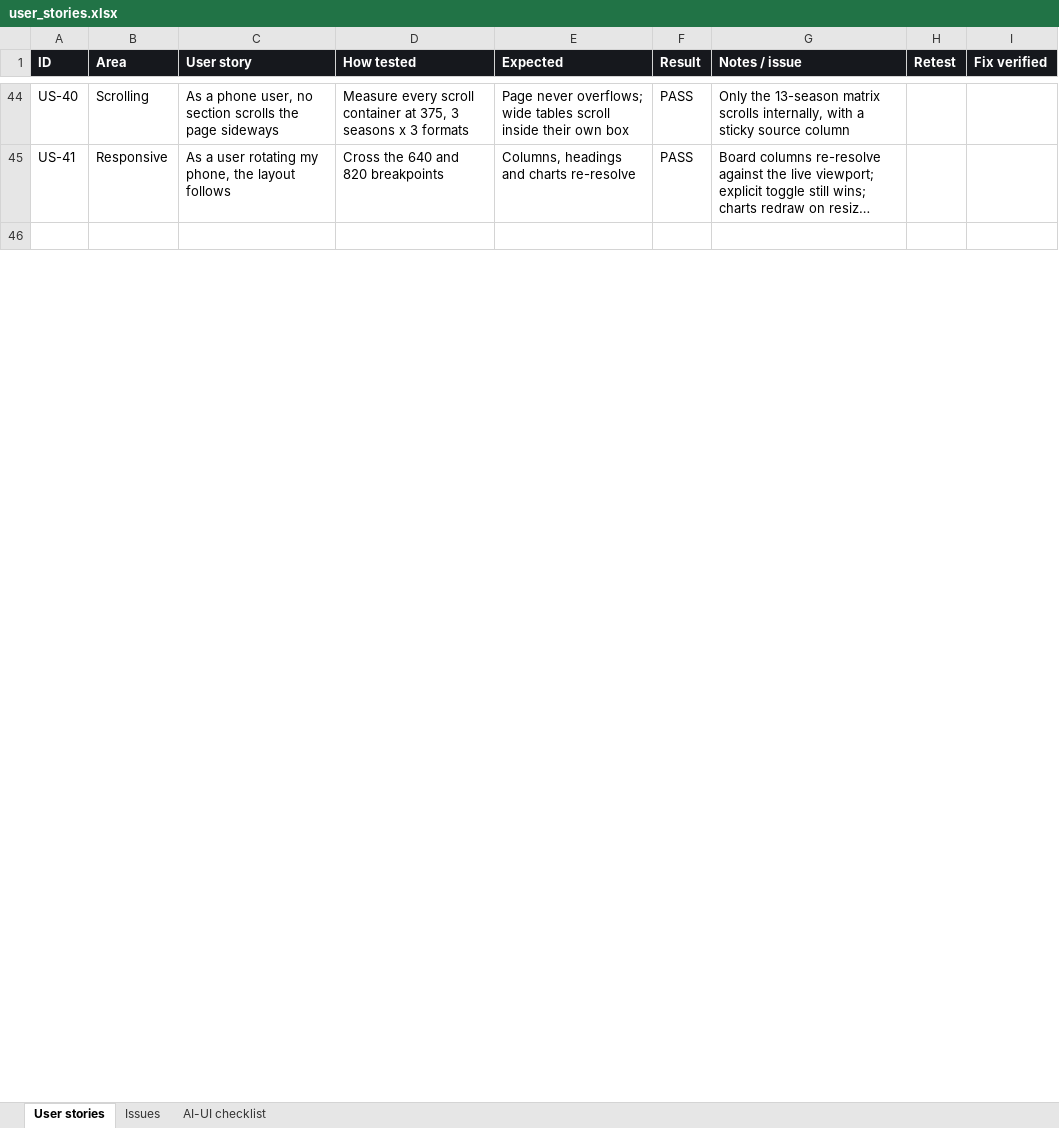
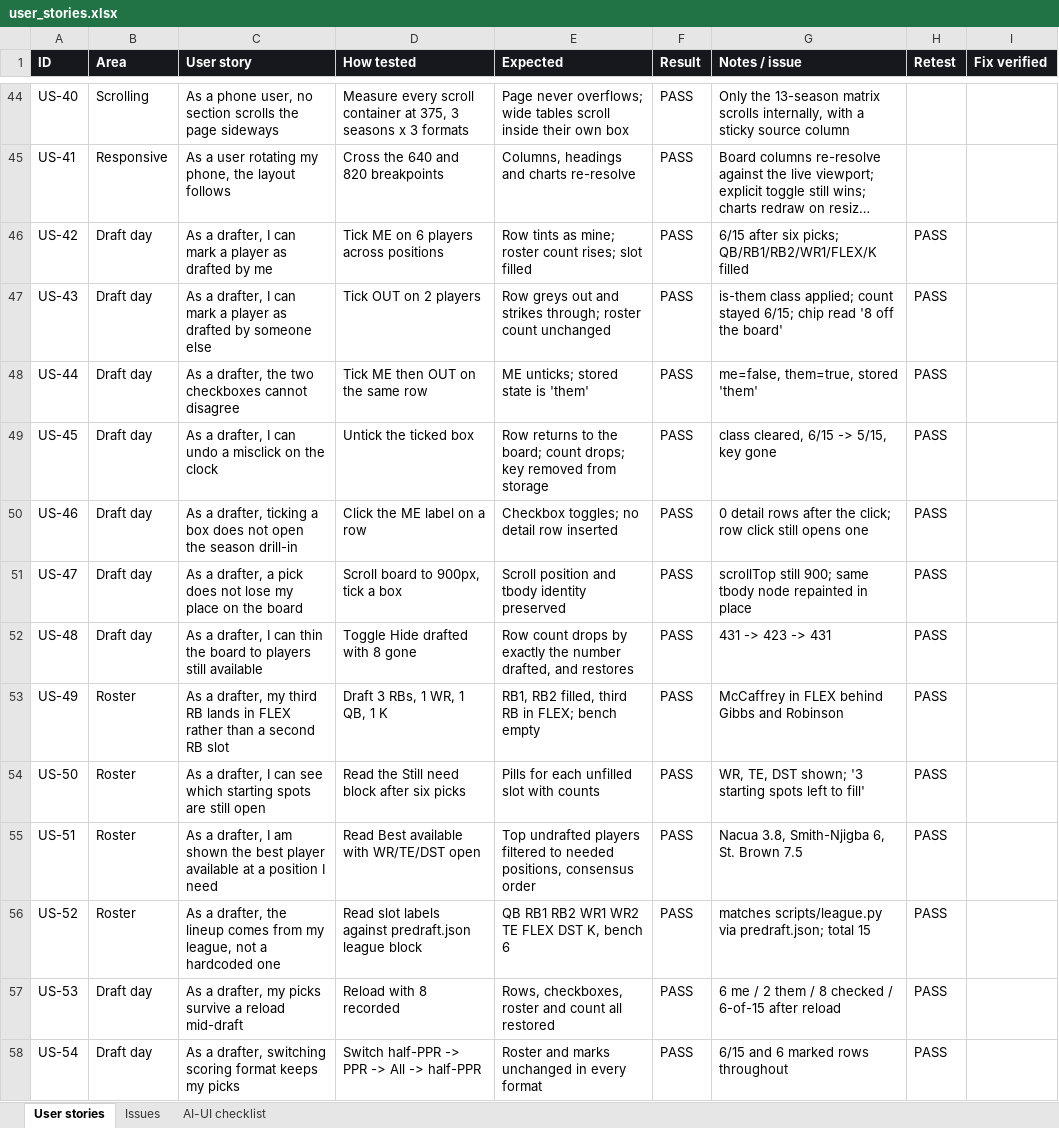
Before and after one commit to colindiggs/nfl-fantasy-rankings-rankings, an Excel workbook: qa/user_stories.xlsx, sheet User stories, drawn as a sheet; only a part is shown, gaps mark what is left out; the shorter side is filled out with more unchanged rows; long unchanged cells end in …; values as stored, in another font and other column widths than the file's, no borders; the diff covers the shown part only; the diff names each change by its address in the sheet, - before the commit and + after, or states it on an @@ line.

```diff
--- a/qa/user_stories.xlsx (sheet User stories)
+++ b/qa/user_stories.xlsx (sheet User stories)
+row 46: US-42 | Draft day | As a drafter, I can mark a player as drafted by me | Tick ME on 6 players across positions | Row tints as mine; roster count rises; slot filled | PASS | 6/15 after six picks; QB/RB1/RB2/WR1/FLEX/K filled | PASS
+row 47: US-43 | Draft day | As a drafter, I can mark a player as drafted by someone else | Tick OUT on 2 players | Row greys out and strikes through; roster count unchanged | PASS | is-them class applied; count stayed 6/15; chip read '8 off the board' | PASS
+row 48: US-44 | Draft day | As a drafter, the two checkboxes cannot disagree | Tick ME then OUT on the same row | ME unticks; stored state is 'them' | PASS | me=false, them=true, stored 'them' | PASS
+row 49: US-45 | Draft day | As a drafter, I can undo a misclick on the clock | Untick the ticked box | Row returns to the board; count drops; key removed from storage | PASS | class cleared, 6/15 -> 5/15, key gone | PASS
+row 50: US-46 | Draft day | As a drafter, ticking a box does not open the season drill-in | Click the ME label on a row | Checkbox toggles; no detail row inserted | PASS | 0 detail rows after the click; row click still opens one | PASS
+row 51: US-47 | Draft day | As a drafter, a pick does not lose my place on the board | Scroll board to 900px, tick a box | Scroll position and tbody identity preserved | PASS | scrollTop still 900; same tbody node repainted in place | PASS
+row 52: US-48 | Draft day | As a drafter, I can thin the board to players still available | Toggle Hide drafted with 8 gone | Row count drops by exactly the number drafted, and restores | PASS | 431 -> 423 -> 431 | PASS
+row 53: US-49 | Roster | As a drafter, my third RB lands in FLEX rather than a second RB slot | Draft 3 RBs, 1 WR, 1 QB, 1 K | RB1, RB2 filled, third RB in FLEX; bench empty | PASS | McCaffrey in FLEX behind Gibbs and Robinson | PASS
+row 54: US-50 | Roster | As a drafter, I can see which starting spots are still open | Read the Still need block after six picks | Pills for each unfilled slot with counts | PASS | WR, TE, DST shown; '3 starting spots left to fill' | PASS
+row 55: US-51 | Roster | As a drafter, I am shown the best player available at a position I need | Read Best available with WR/TE/DST open | Top undrafted players filtered to needed positions, consensus order | PASS | Nacua 3.8, Smith-Njigba 6, St. Brown 7.5 | PASS
+row 56: US-52 | Roster | As a drafter, the lineup comes from my league, not a hardcoded one | Read slot labels against predraft.json league block | QB RB1 RB2 WR1 WR2 TE FLEX DST K, bench 6 | PASS | matches scripts/league.py via predraft.json; total 15 | PASS
+row 57: US-53 | Draft day | As a drafter, my picks survive a reload mid-draft | Reload with 8 recorded | Rows, checkboxes, roster and count all restored | PASS | 6 me / 2 them / 8 checked / 6-of-15 after reload | PASS
+row 58: US-54 | Draft day | As a drafter, switching scoring format keeps my picks | Switch half-PPR -> PPR -> All -> half-PPR | Roster and marks unchanged in every format | PASS | 6/15 and 6 marked rows throughout | PASS
```
Also changed, not shown: 9 added rows and 3 edited cells elsewhere in this sheet, sheet Issues, 1 other file.
